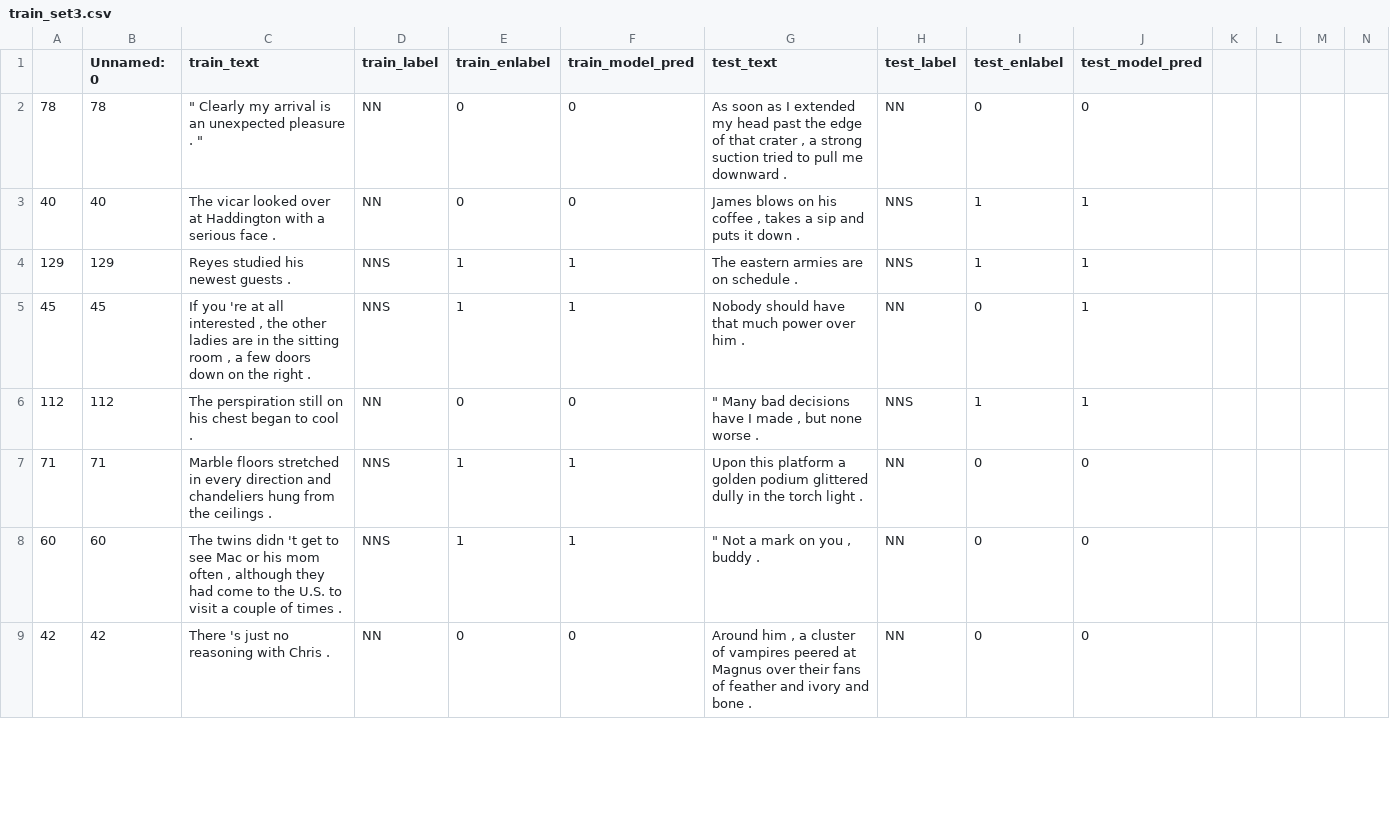
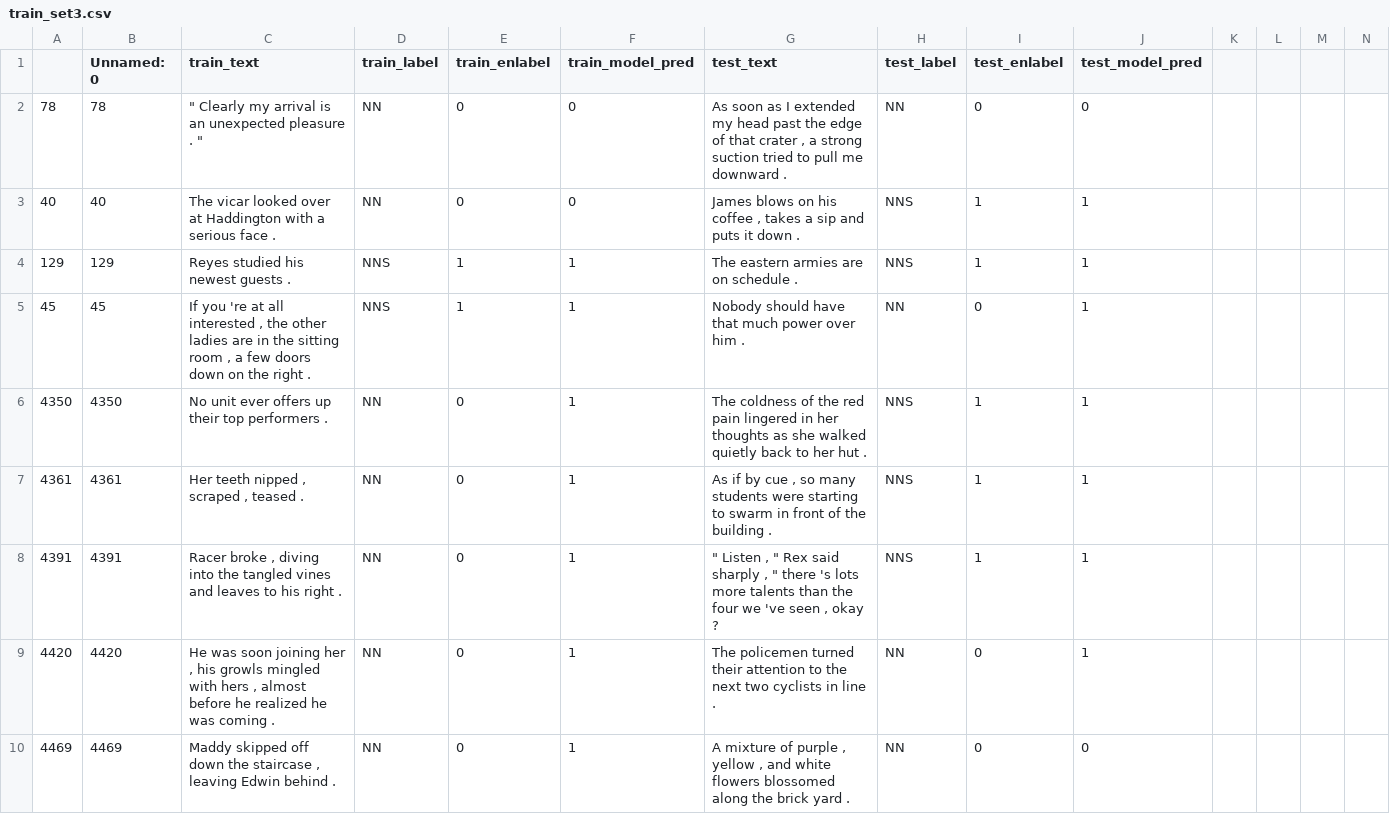
Before and after one commit to anavaleriagonzalez/anavaleriagonzalez.github.io, a CSV file: data/stimuli_presentations/preds/subj_number/train_set3.csv, drawn as a sheet; only a part is shown; removed rows and columns are numbered as before the commit, all else as after; rows hold the shown columns only; the diff covers the shown part only; the diff names each change by its address in the sheet, - before the commit and + after, or states it on an @@ line.

Commit message:
Update train_set3.csv

```diff
--- a/data/stimuli_presentations/preds/subj_number/train_set3.csv
+++ b/data/stimuli_presentations/preds/subj_number/train_set3.csv
+row 6: 4350 | 4350 | No unit ever offers up their top performers . | NN | 0 | 1 | The coldness of the red pain lingered in her thoughts as she walked quietly back to her hut . | NNS | 1 | 1
+row 7: 4361 | 4361 | Her teeth nipped , scraped , teased . | NN | 0 | 1 | As if by cue , so many students were starting to swarm in front of the building . | NNS | 1 | 1
-A8: 112
+A8: 4391
-B8 (Unnamed: 0): 112
+B8 (Unnamed: 0): 4391
-C8 (train_text): The perspiration still on his chest began to cool .
+C8 (train_text): Racer broke , diving into the tangled vines and leaves to his right .
-F8 (train_model_pred): 0
+F8 (train_model_pred): 1
-G8 (test_text): " Many bad decisions have I made , but none worse .
+G8 (test_text): " Listen , " Rex said sharply , " there 's lots more talents than the four we 've seen , okay ?
-row 7: 71 | 71 | Marble floors stretched in every direction and chandeliers hung from the ceilings . | NNS | 1 | 1 | Upon this platform a golden podium glittered dully in the torch light . | NN | 0 | 0
-row 8: 60 | 60 | The twins didn 't get to see Mac or his mom often , although they had come to the U.S. to visit a couple of times . | NNS | 1 | 1 | " Not a mark on you , buddy . | NN | 0 | 0
+row 9: 4420 | 4420 | He was soon joining her , his growls mingled with hers , almost before he realized he was coming . | NN | 0 | 1 | The policemen turned their attention to the next two cyclists in line . | NN | 0 | 1
-A10: 42
+A10: 4469
-B10 (Unnamed: 0): 42
+B10 (Unnamed: 0): 4469
-C10 (train_text): There 's just no reasoning with Chris .
+C10 (train_text): Maddy skipped off down the staircase , leaving Edwin behind .
-F10 (train_model_pred): 0
+F10 (train_model_pred): 1
-G10 (test_text): Around him , a cluster of vampires peered at Magnus over their fans of feather and ivory and bone .
+G10 (test_text): A mixture of purple , yellow , and white flowers blossomed along the brick yard .
```
Also changed, not shown: 1 added row, 4 removed rows and 11 edited cells elsewhere in this file.
